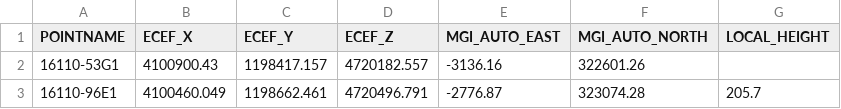
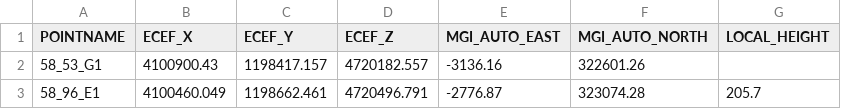
Before and after one commit to messfuchs-com/tricot, a CSV file: target/test-classes/Steingrube_TP_MERGE.csv, drawn as a sheet.

```diff
--- a/target/test-classes/Steingrube_TP_MERGE.csv
+++ b/target/test-classes/Steingrube_TP_MERGE.csv
@@ -1,3 +1,3 @@
 POINTNAME;ECEF_X;ECEF_Y;ECEF_Z;MGI_AUTO_EAST;MGI_AUTO_NORTH;LOCAL_HEIGHT
-16110-53G1;4100900.43;1198417.157;4720182.557;-3136.16;322601.26;
-16110-96E1;4100460.049;1198662.461;4720496.791;-2776.87;323074.28;205.7
+58_53_G1;4100900.43;1198417.157;4720182.557;-3136.16;322601.26;
+58_96_E1;4100460.049;1198662.461;4720496.791;-2776.87;323074.28;205.7
```
Also changed, not shown: target/test-classes/0004769401_MERGE_PUNKTART_EP.csv, target/test-classes/Steingrube_EP_MERGE.csv, 22 other files.
